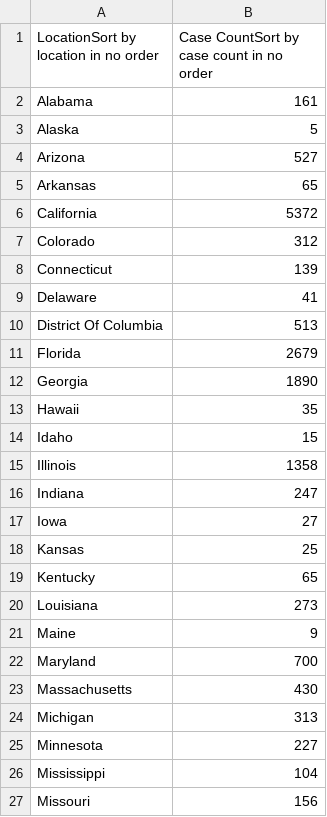
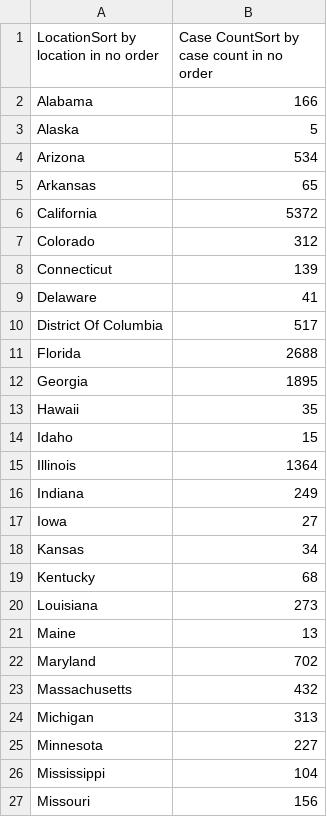
Before and after one commit to ryan-serpico/us-tx-monkeypox-tracker, a CSV file: data/us_cdc_table.csv, drawn as a sheet; only a part is shown; the diff covers the shown part only.

```diff
--- a/data/us_cdc_table.csv
+++ b/data/us_cdc_table.csv
@@ -1,5 +1,5 @@
 LocationSort by location in no order,Case CountSort by case count in no order
-Alabama,161
+Alabama,166
 Alaska,5
-Arizona,527
+Arizona,534
 Arkansas,65
@@ -9,16 +9,16 @@ Connecticut,139
 Delaware,41
-District Of Columbia,513
-Florida,2679
-Georgia,1890
+District Of Columbia,517
+Florida,2688
+Georgia,1895
 Hawaii,35
 Idaho,15
-Illinois,1358
-Indiana,247
+Illinois,1364
+Indiana,249
 Iowa,27
-Kansas,25
-Kentucky,65
+Kansas,34
+Kentucky,68
 Louisiana,273
-Maine,9
-Maryland,700
-Massachusetts,430
+Maine,13
+Maryland,702
+Massachusetts,432
 Michigan,313
```
Also changed, not shown: 10 edited cells elsewhere in this file, data/bexar_log.csv, data/texas_data.csv, 5 other files.
